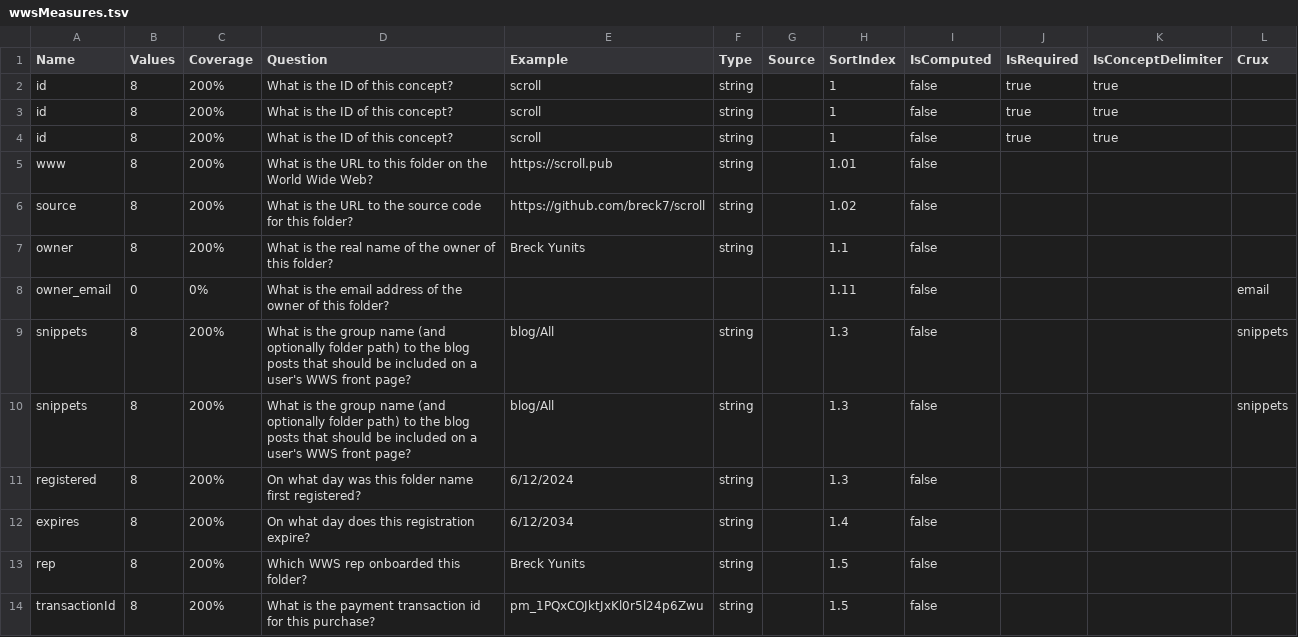
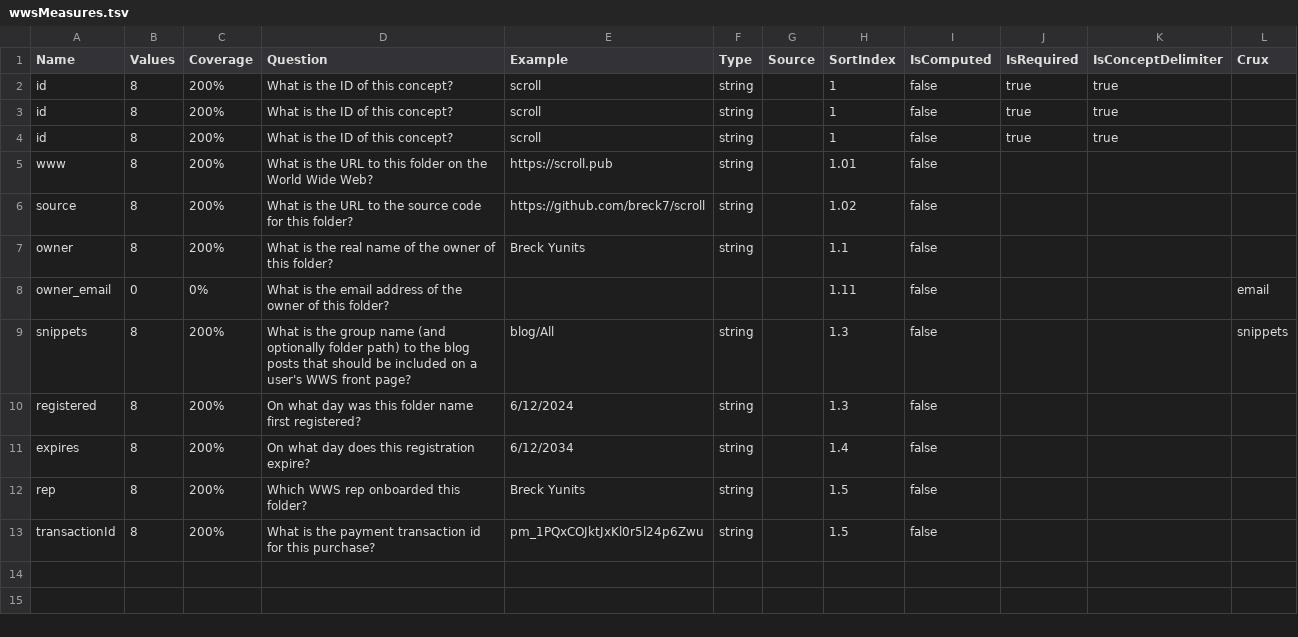
Before and after one commit to breck7/wws, a TSV file: wwsMeasures.tsv, drawn as a sheet; the diff names each change by its address in the sheet, - before the commit and + after, or states it on an @@ line.

```diff
--- a/wwsMeasures.tsv
+++ b/wwsMeasures.tsv
-row 10: snippets | 8 | 200% | What is the group name (and optionally folder path) to the blog posts that should be included on a user's WWS front page? | blog/All | string |  | 1.3 | false |  |  | snippets
```
Also changed, not shown: 7 other files.
